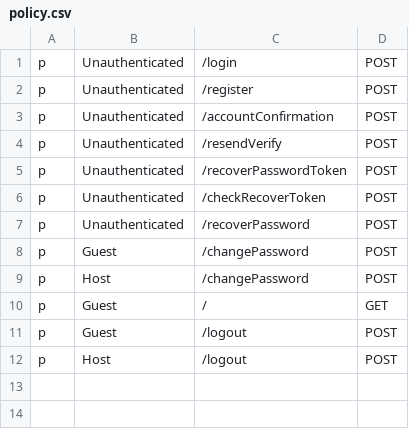
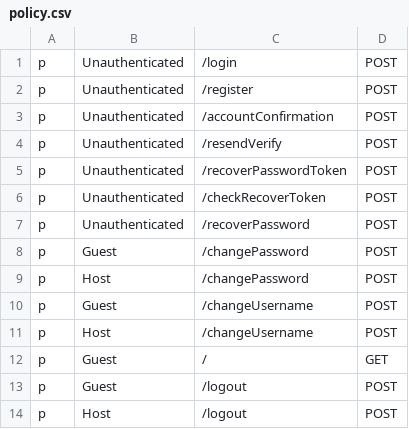
Before and after one commit to flower0408/Airbnb-Project, a CSV file: Airbnb-Backend/auth_service/policy.csv, drawn as a sheet.

```diff
--- a/Airbnb-Backend/auth_service/policy.csv
+++ b/Airbnb-Backend/auth_service/policy.csv
@@ -9,2 +9,4 @@ p, Guest, /changePassword, POST
 p, Host, /changePassword, POST
+p, Guest, /changeUsername, POST
+p, Host, /changeUsername, POST
 p, Guest, /, GET
```
Also changed, not shown: Airbnb-Backend/user_service/policy.csv, 15 other files.
